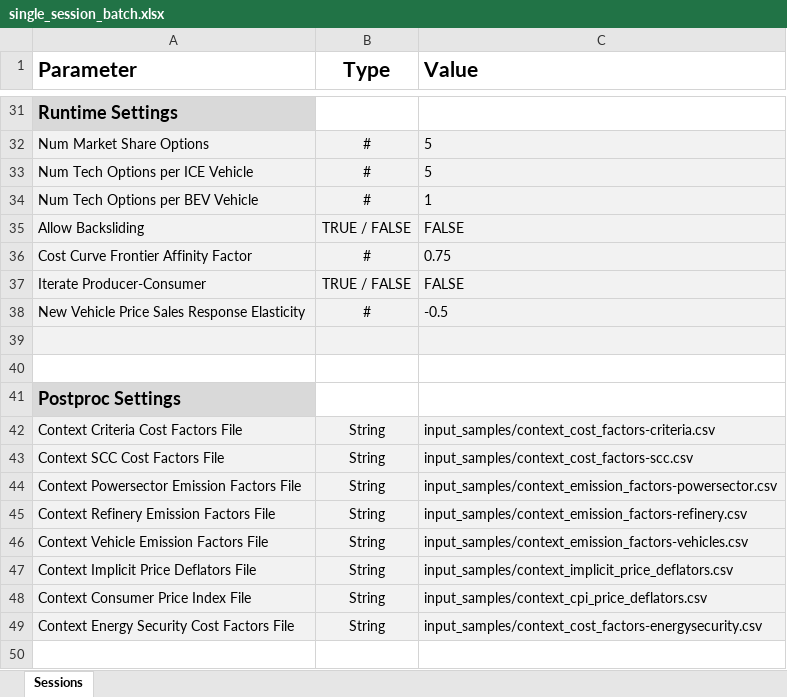
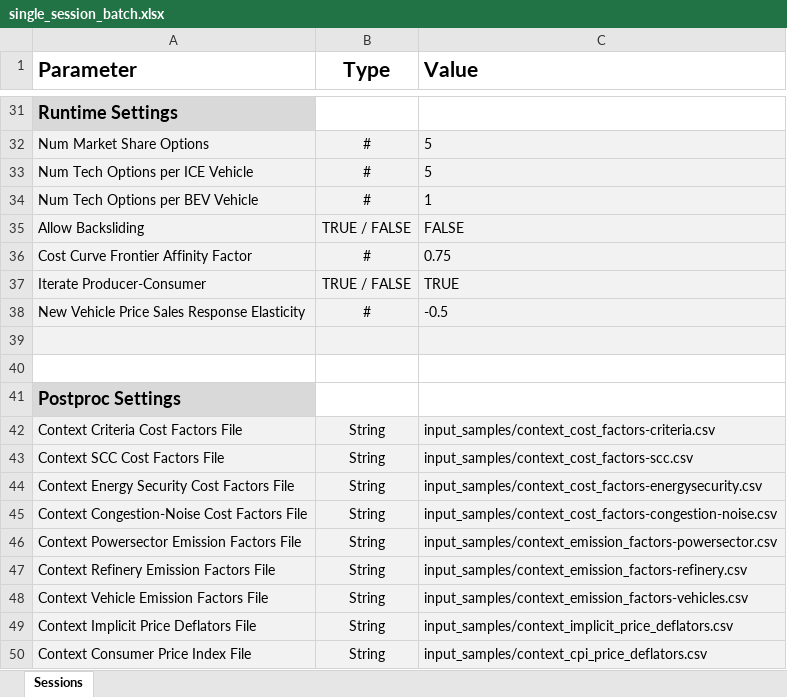
Before and after one commit to USEPA/EPA_OMEGA_Model, an Excel workbook: input_samples/single_session_batch.xlsx, sheet Sessions, drawn as a sheet; only a part is shown, gaps mark what is left out; values as stored, in another font and other column widths than the file's, no borders; the diff names each change by its address in the sheet, - before the commit and + after, or states it on an @@ line.

```diff
--- a/input_samples/single_session_batch.xlsx (sheet Sessions)
+++ b/input_samples/single_session_batch.xlsx (sheet Sessions)
-C37 (Value): FALSE
+C37 (Value): TRUE
@@ row 49 moved to row 44: Context Energy Security Cost Factors Fil… @@
+row 45: Context Congestion-Noise Cost Factors File | String | input_samples/context_cost_factors-congestion-noise.csv
```
Also changed, not shown: input_samples/multiple_session_batch.xlsx, 8 other files.
